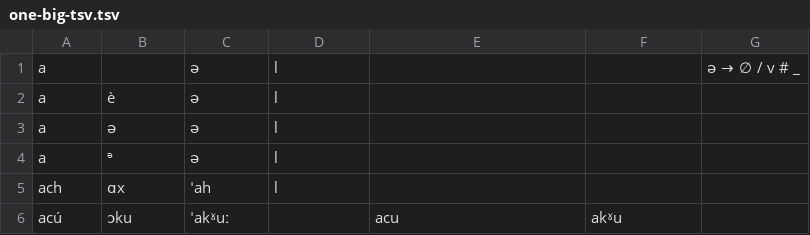
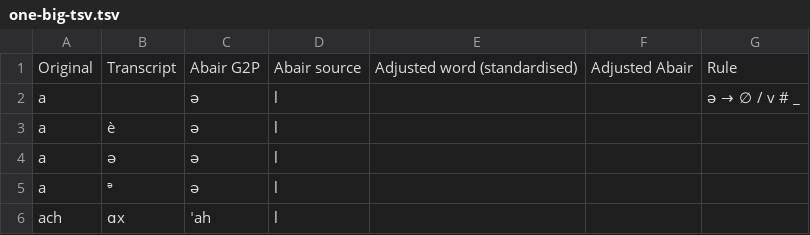
Before and after one commit to jimregan/notes, a TSV file: _drafts/one-big-tsv.tsv, drawn as a sheet; only a part is shown; the shorter side is filled out with more unchanged rows.

Commit message:
header line

```diff
--- a/_drafts/one-big-tsv.tsv
+++ b/_drafts/one-big-tsv.tsv
@@ -1 +1,2 @@
+Original	Transcript	Abair G2P	Abair source	Adjusted word (standardised)	Adjusted Abair	Rule
 a		ə	l			ə → ∅ / v # _
```
